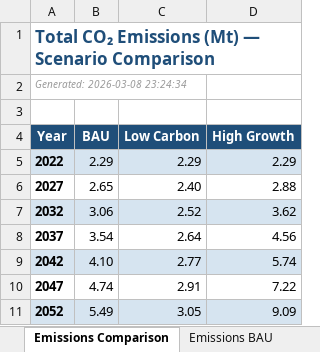
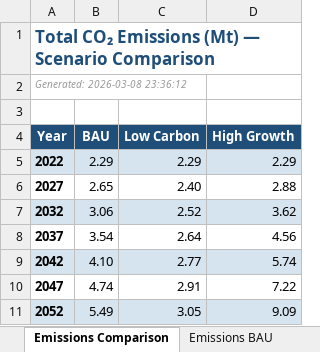
Before and after one commit to tanzeelsam-code/EconoGrid-Planner, an Excel workbook: outputs/scenario_output.xlsx, sheet Emissions Comparison, drawn as a sheet; values as stored, in another font and other column widths than the file's, no borders; the diff names each change by its address in the sheet, - before the commit and + after, or states it on an @@ line.

```diff
--- a/outputs/scenario_output.xlsx (sheet Emissions Comparison)
+++ b/outputs/scenario_output.xlsx (sheet Emissions Comparison)
-A2 (Year): Generated: 2026-03-08 23:24:34
+A2 (Year): Generated: 2026-03-08 23:36:12
```
Also changed, not shown: sheet Demand Comparison, sheet Base Year, sheet Demand High Growth, sheet Demand BAU, sheet Demand Low Carbon, sheet Assumptions, 6 more sheets, outputs/financial_output.xlsx, outputs/regression_output.xlsx, 2 other files.
